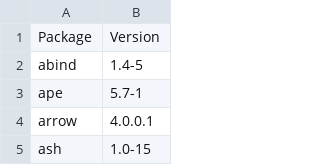
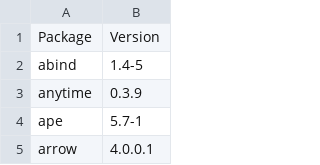
Before and after one commit to opensafely-core/r-docker, a CSV file: packages.csv, drawn as a sheet; only a part is shown; the shorter side is filled out with more unchanged rows; the diff names each change by its address in the sheet, - before the commit and + after, or states it on an @@ line.

Commit message:
just add-package anytime

```diff
--- a/packages.csv
+++ b/packages.csv
+row 3: anytime | 0.3.9
```
Also changed, not shown: 1 other file.
